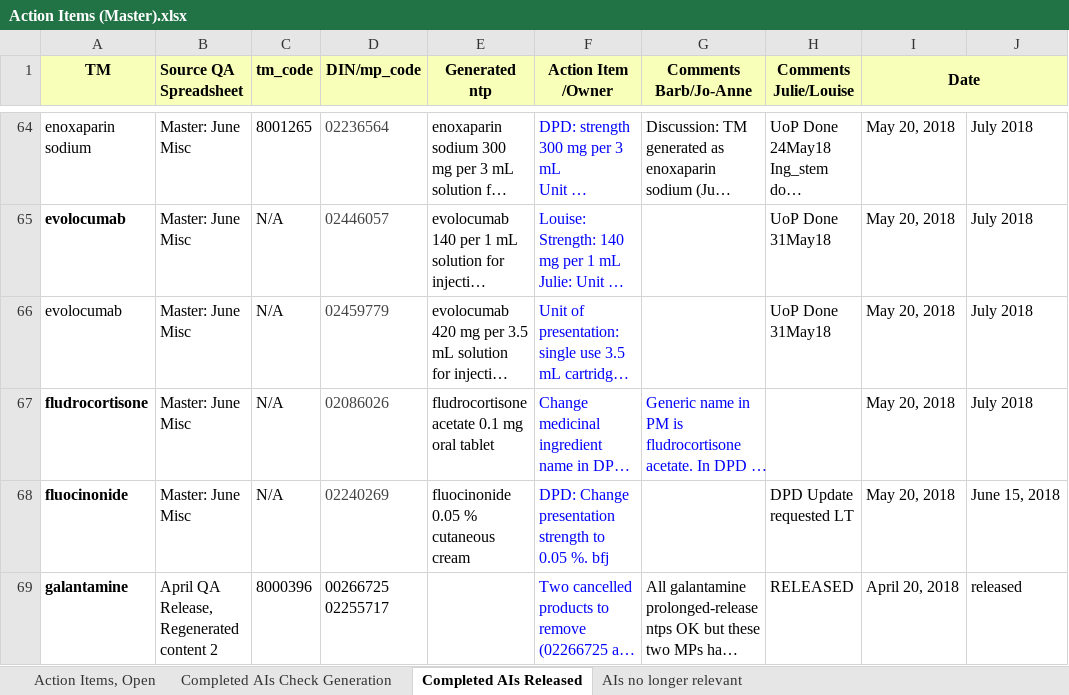
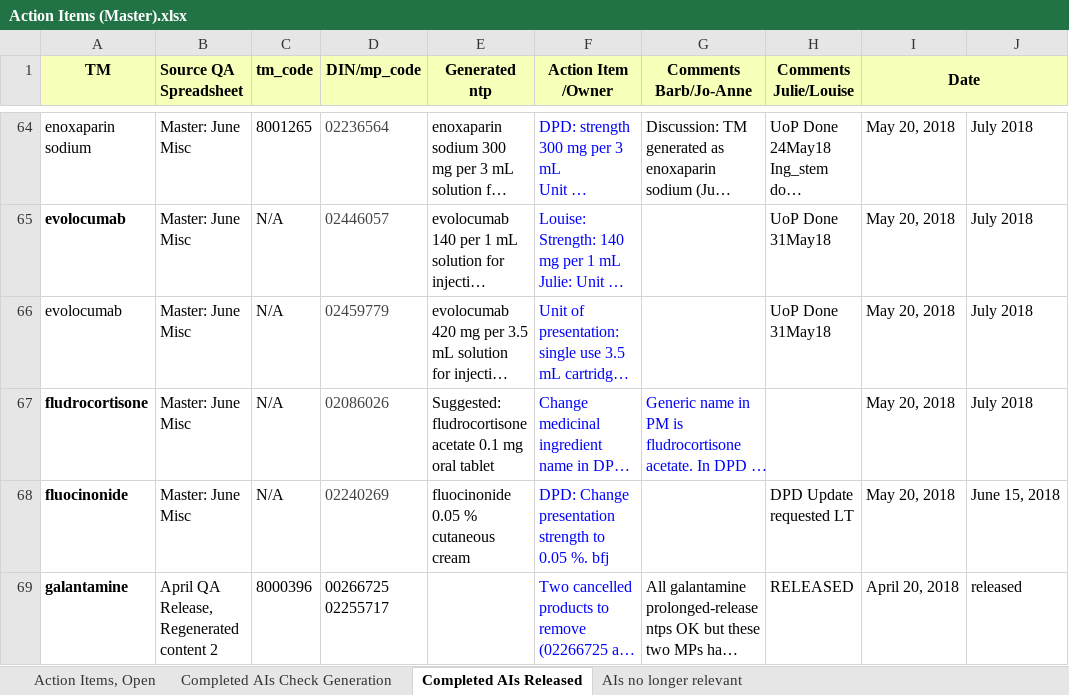
Before and after one commit to hres/formulary, an Excel workbook: Working QA Team Folders/Pre- Release QA/Action Items (Master).xlsx, sheet Completed AIs Released, drawn as a sheet; only a part is shown, gaps mark what is left out; long unchanged cells end in …; values as stored, in another font and other column widths than the file's, no borders; the diff names each change by its address in the sheet, - before the commit and + after, or states it on an @@ line.

Commit message:
Updated Action Items

```diff
--- a/Working QA Team Folders/Pre- Release QA/Action Items (Master).xlsx (sheet Completed AIs Released)
+++ b/Working QA Team Folders/Pre- Release QA/Action Items (Master).xlsx (sheet Completed AIs Released)
-E67 (Generated ntp): fludrocortisone acetate…
+E67 (Generated ntp): Suggested: fludrocortisone acetate…
```
